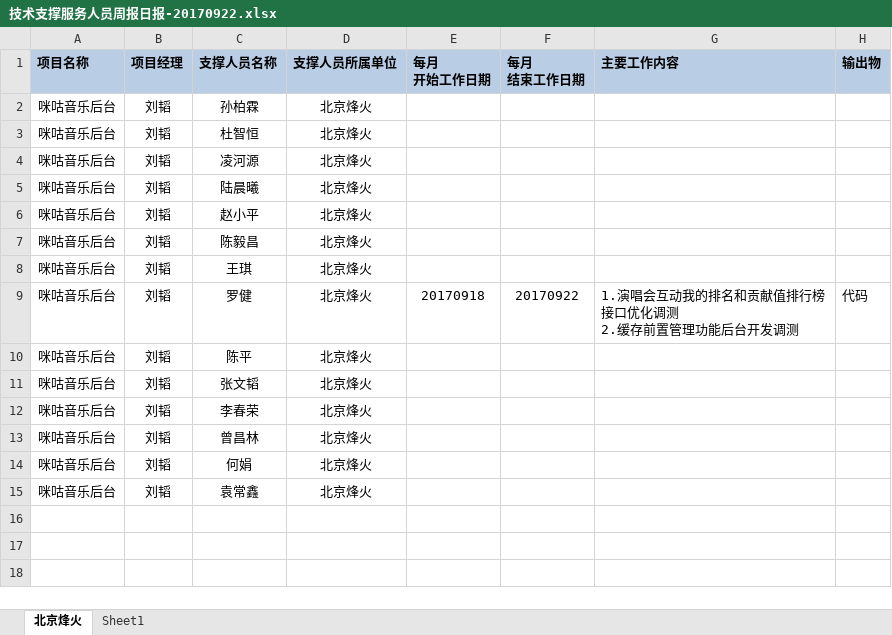
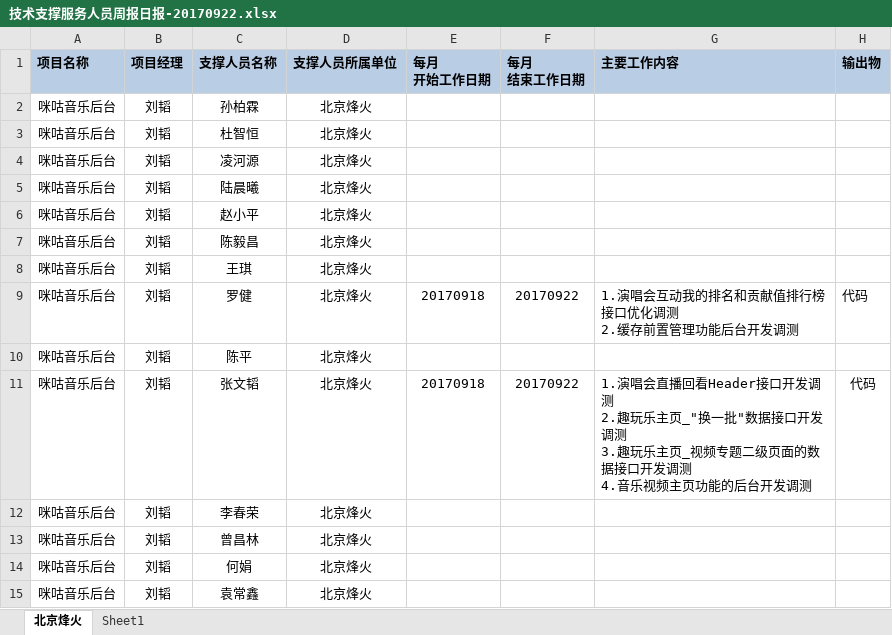
Before and after one commit to just-forking/weekReport, an Excel workbook: 20170922周报/技术支撑服务人员周报日报-20170922.xlsx, sheet 北京烽火, drawn as a sheet; values as stored, in another font and other column widths than the file's, no borders; ↵ is a line break in a cell; the diff names each change by its address in the sheet, - before the commit and + after, or states it on an @@ line.

```diff
--- a/20170922周报/技术支撑服务人员周报日报-20170922.xlsx (sheet 北京烽火)
+++ b/20170922周报/技术支撑服务人员周报日报-20170922.xlsx (sheet 北京烽火)
-E11 (每月 开始工作日期): (empty)
+E11 (每月 开始工作日期): 20170918
-F11 (每月 结束工作日期): (empty)
+F11 (每月 结束工作日期): 20170922
-G11 (主要工作内容): (empty)
+G11 (主要工作内容): 1.演唱会直播回看Header接口开发调测 ↵ 2.趣玩乐主页_"换一批"数据接口开发调测 ↵ 3.趣玩乐主页_视频专题二级页面的数据接口开发调测 ↵ 4.音乐视频主页功能的后台开发调测
-H11 (输出物): (empty)
+H11 (输出物): 代码
```
Also changed, not shown: 20170915周报/技术支撑服务人员周报日报-20170915.xlsx.
